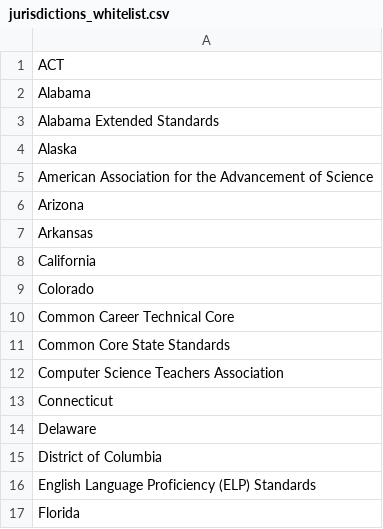
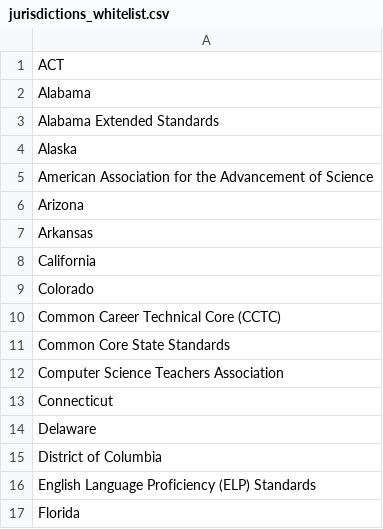
Before and after one commit to LouisVN/standards-importer, a CSV file: jurisdictions_whitelist.csv, drawn as a sheet; only a part is shown.

Commit message:
Fix misspelled jurisdiction in whitelist

```diff
--- a/jurisdictions_whitelist.csv
+++ b/jurisdictions_whitelist.csv
@@ -9,3 +9,3 @@ California
 Colorado
-Common Career Technical Core
+Common Career Technical Core (CCTC)
 Common Core State Standards
```
